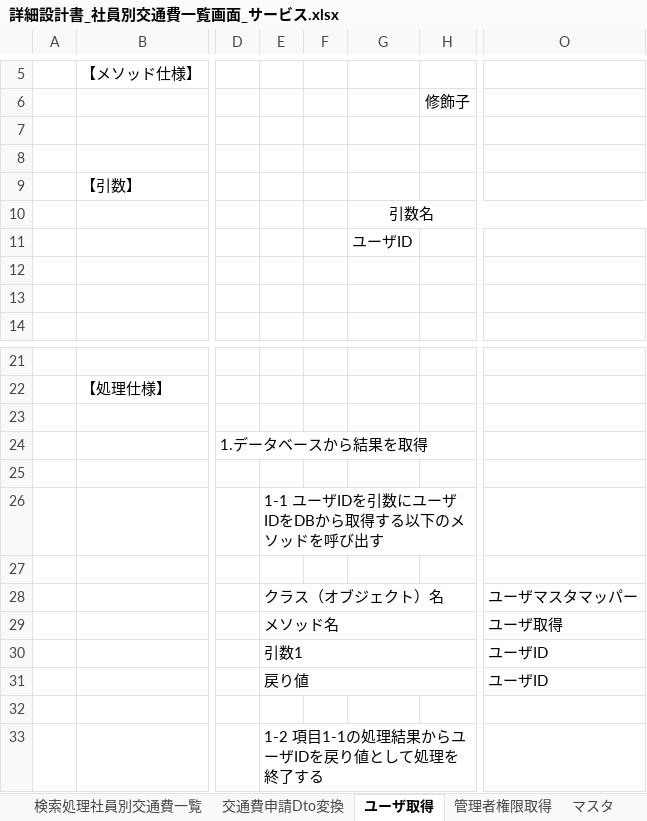
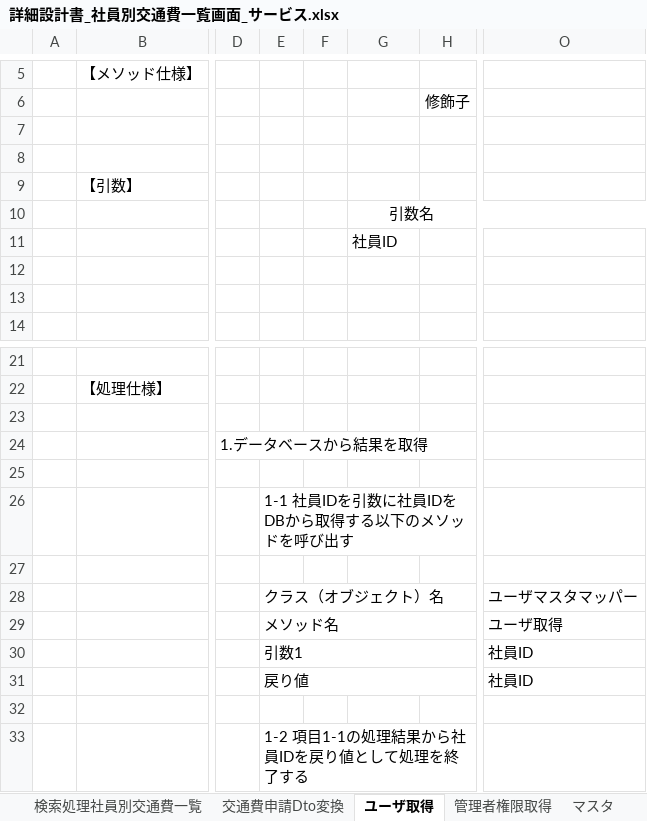
Before and after one commit to aug-ks/Internal-System-Development-2024, an Excel workbook: 社員別交通費一覧機能/詳細設計書_社員別交通費一覧画面_サービス.xlsx, sheet ユーザ取得, drawn as a sheet; only a part is shown, gaps mark what is left out; values as stored, in another font and other column widths than the file's, no borders; the diff names each change by its address in the sheet, - before the commit and + after, or states it on an @@ line.

```diff
--- a/社員別交通費一覧機能/詳細設計書_社員別交通費一覧画面_サービス.xlsx (sheet ユーザ取得)
+++ b/社員別交通費一覧機能/詳細設計書_社員別交通費一覧画面_サービス.xlsx (sheet ユーザ取得)
-G11: ユーザID
+G11: 社員ID
-E26: 1-1 ユーザIDを引数にユーザIDをDBから取得する以下のメソッドを呼び出す
+E26: 1-1 社員IDを引数に社員IDをDBから取得する以下のメソッドを呼び出す
-O30:O31: ユーザID
+O30:O31: 社員ID
-E33: 1-2 項目1-1の処理結果からユーザIDを戻り値として処理を終了する
+E33: 1-2 項目1-1の処理結果から社員IDを戻り値として処理を終了する
```
Also changed, not shown: sheet 管理者権限取得, sheet 検索処理社員別交通費一覧, 社員別交通費一覧機能/詳細設計書_社員別交通費一覧画面_マッパー.xlsx.
